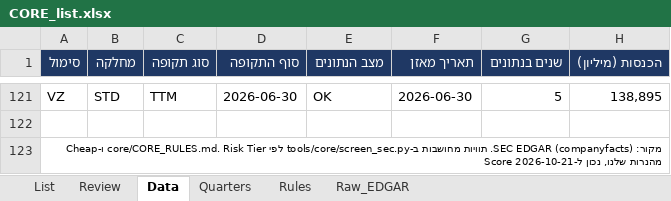
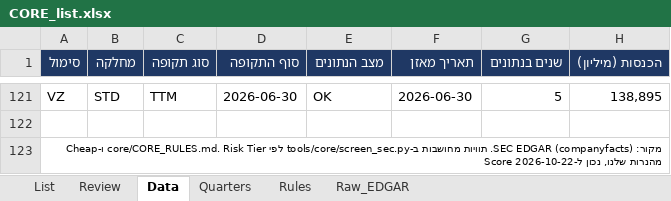
Before and after one commit to Liornim/spmo-market-bridge, an Excel workbook: core/CORE_list.xlsx, sheet Data, drawn as a sheet; only a part is shown, gaps mark what is left out; values as stored, in another font and other column widths than the file's, no borders; the diff names each change by its address in the sheet, - before the commit and + after, or states it on an @@ line.

```diff
--- a/core/CORE_list.xlsx (sheet Data)
+++ b/core/CORE_list.xlsx (sheet Data)
-A123 (סימול): …שלנו, נכון ל-2026-10-21
+A123 (סימול): …שלנו, נכון ל-2026-10-22
```
Also changed, not shown: sheet List, sheet Review, sheet Raw_EDGAR, 20 other files.
